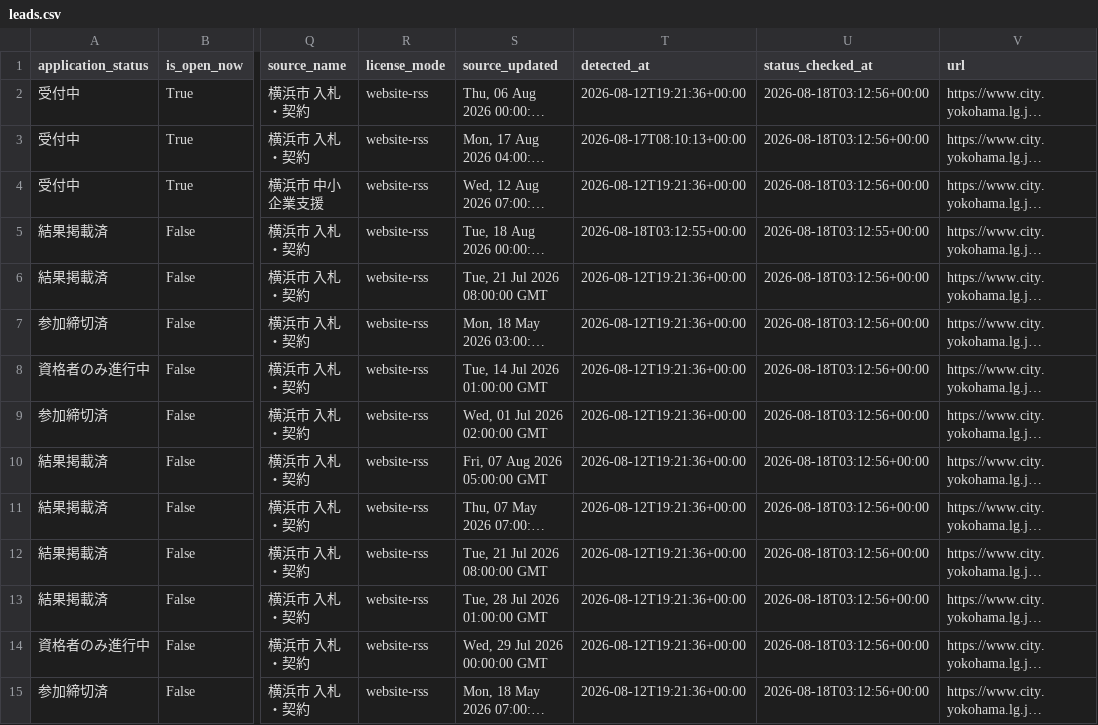
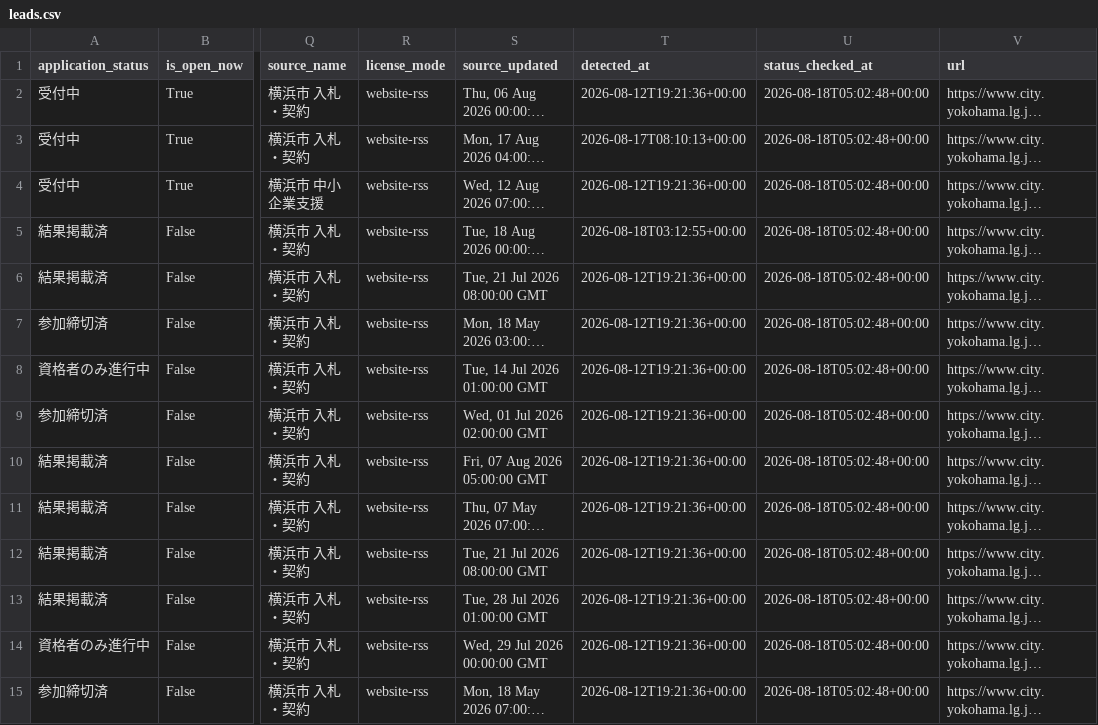
Before and after one commit to yokohama-change/yokohama-change, a CSV file: docs/data/leads.csv, drawn as a sheet; only a part is shown, gaps mark what is left out; long unchanged cells end in …; the diff covers the shown part only; the diff names each change by its address in the sheet, - before the commit and + after, or states it on an @@ line.

```diff
--- a/docs/data/leads.csv
+++ b/docs/data/leads.csv
-U2:U4 (status_checked_at): 2026-08-18T03:12:56+00:00
+U2:U4 (status_checked_at): 2026-08-18T05:02:48+00:00
-U5 (status_checked_at): 2026-08-18T03:12:55+00:00
+U5 (status_checked_at): 2026-08-18T05:02:48+00:00
-U6:U15 (status_checked_at): 2026-08-18T03:12:56+00:00
+U6:U15 (status_checked_at): 2026-08-18T05:02:48+00:00
```
Also changed, not shown: 25 edited cells elsewhere in this file, 10 other files.
